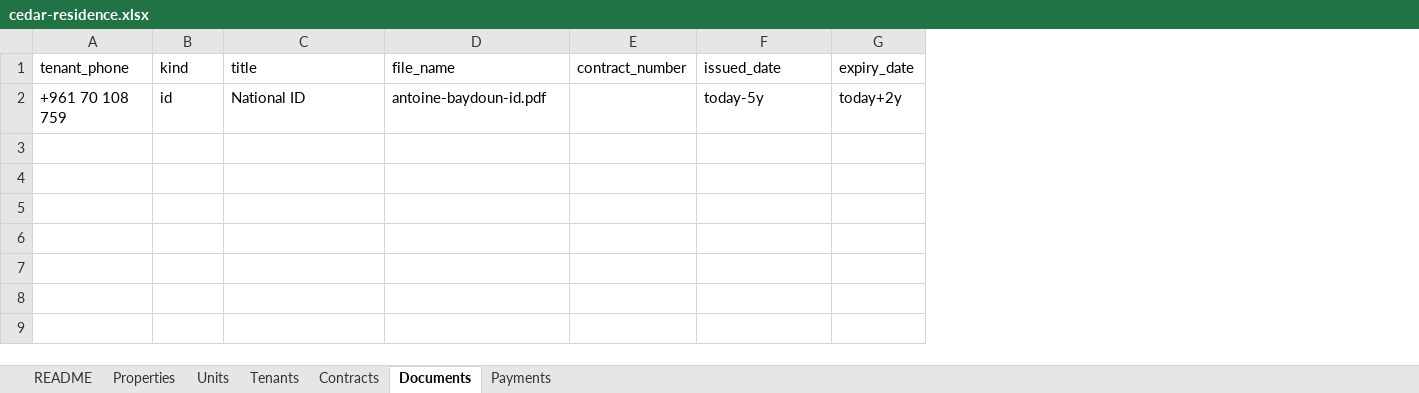
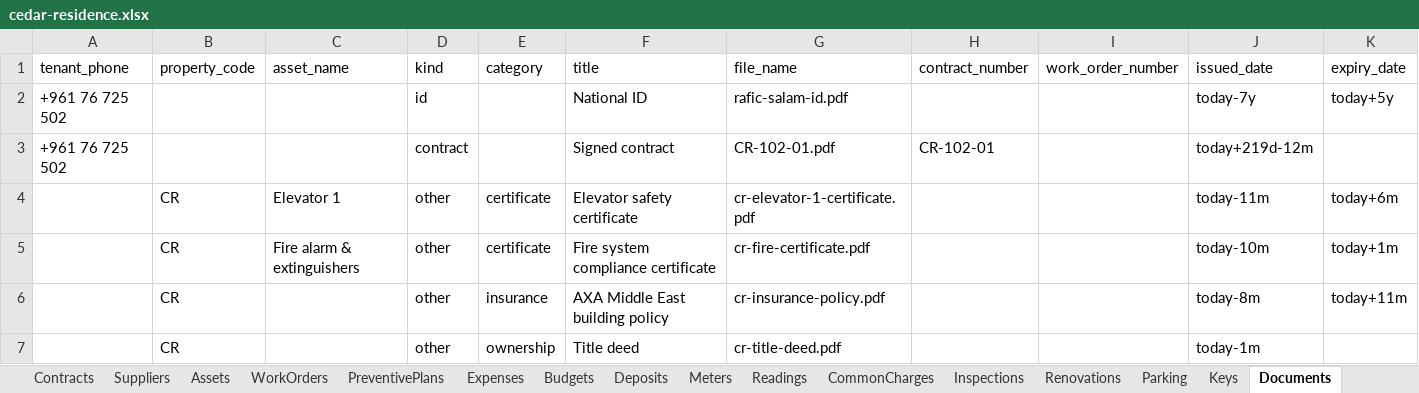
Before and after one commit to Lunabrains/rental, an Excel workbook: public/seed/cedar-residence.xlsx, sheet Documents, drawn as a sheet; values as stored, in another font and other column widths than the file's, no borders; addresses are those after the commit; the diff names each change by its address in the sheet, - before the commit and + after, or states it on an @@ line.

```diff
--- a/public/seed/cedar-residence.xlsx (sheet Documents)
+++ b/public/seed/cedar-residence.xlsx (sheet Documents)
+sheet tab: Suppliers
+sheet tab: Assets
+sheet tab: WorkOrders
+sheet tab: PreventivePlans
+sheet tab: Expenses
+sheet tab: Budgets
+sheet tab: Deposits
+sheet tab: Meters
+sheet tab: Readings
+sheet tab: CommonCharges
+sheet tab: Inspections
+sheet tab: Renovations
+sheet tab: Parking
+sheet tab: Keys
+column B (property_code), empty
+column C (asset_name), empty
+column E (category), empty
+column I (work_order_number), empty
-A2 (tenant_phone): +961 70 108 759
+A2 (tenant_phone): +961 76 725 502
-G2 (file_name): antoine-baydoun-id.pdf
+G2 (file_name): rafic-salam-id.pdf
-J2 (issued_date): today-5y
+J2 (issued_date): today-7y
-K2 (expiry_date): today+2y
+K2 (expiry_date): today+5y
+row 3: +961 76 725 502 |  |  | contract |  | Signed contract | CR-102-01.pdf | CR-102-01 |  | today+219d-12m
+row 4:  | CR | Elevator 1 | other | certificate | Elevator safety certificate | cr-elevator-1-certificate.pdf |  |  | today-11m | today+6m
+row 5:  | CR | Fire alarm & extinguishers | other | certificate | Fire system compliance certificate | cr-fire-certificate.pdf |  |  | today-10m | today+1m
+row 6:  | CR |  | other | insurance | AXA Middle East building policy | cr-insurance-policy.pdf |  |  | today-8m | today+11m
+row 7:  | CR |  | other | ownership | Title deed | cr-title-deed.pdf |  |  | today-1m
```
Also changed, not shown: sheet Tenants, sheet Contracts, sheet Units, sheet Properties, sheet README, 37 other files.
